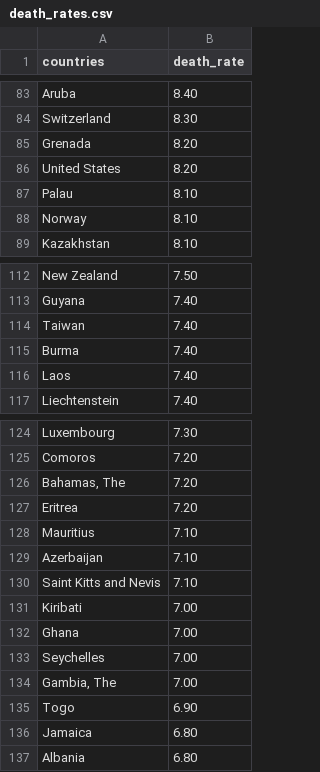
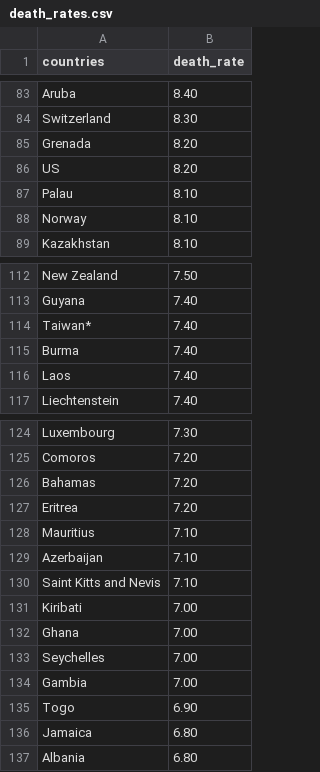
Before and after one commit to FrtZgwL/CoronaBot, a CSV file: data/death_rates.csv, drawn as a sheet; only a part is shown, gaps mark what is left out.

```diff
--- a/data/death_rates.csv
+++ b/data/death_rates.csv
@@ -85,3 +85,3 @@ Switzerland;8.30
 Grenada;8.20
-United States;8.20
+US;8.20
 Palau;8.10
@@ -113,3 +113,3 @@ New Zealand;7.50
 Guyana;7.40
-Taiwan;7.40
+Taiwan*;7.40
 Burma;7.40
@@ -125,3 +125,3 @@ Luxembourg;7.30
 Comoros;7.20
-Bahamas, The;7.20
+Bahamas;7.20
 Eritrea;7.20
@@ -133,3 +133,3 @@ Ghana;7.00
 Seychelles;7.00
-Gambia, The;7.00
+Gambia;7.00
 Togo;6.90
```
Also changed, not shown: data/populations.csv, 2 other files.
